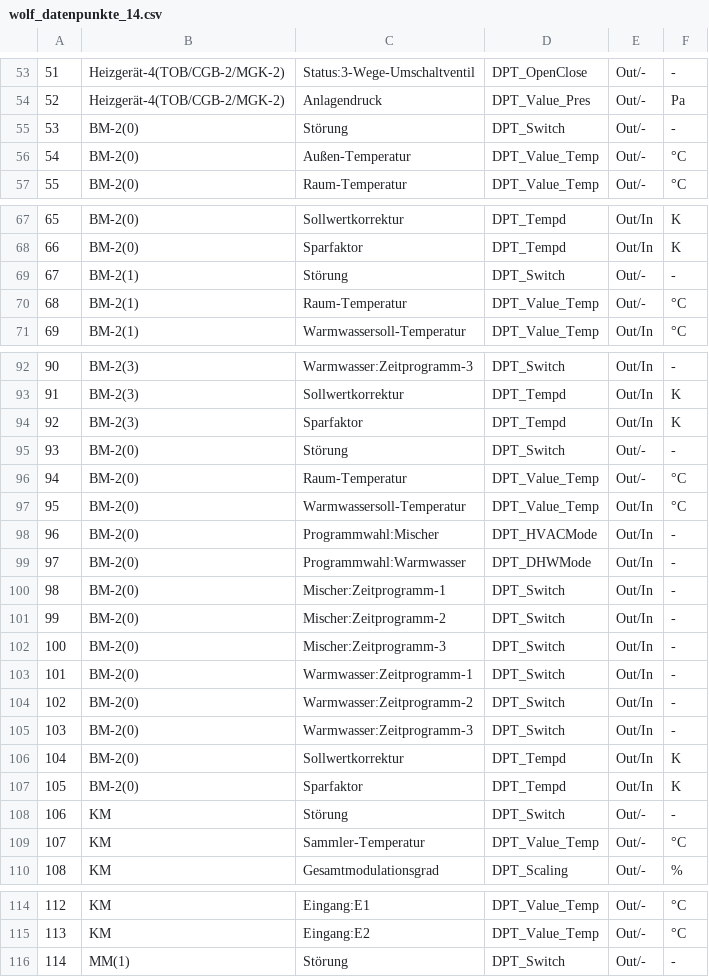
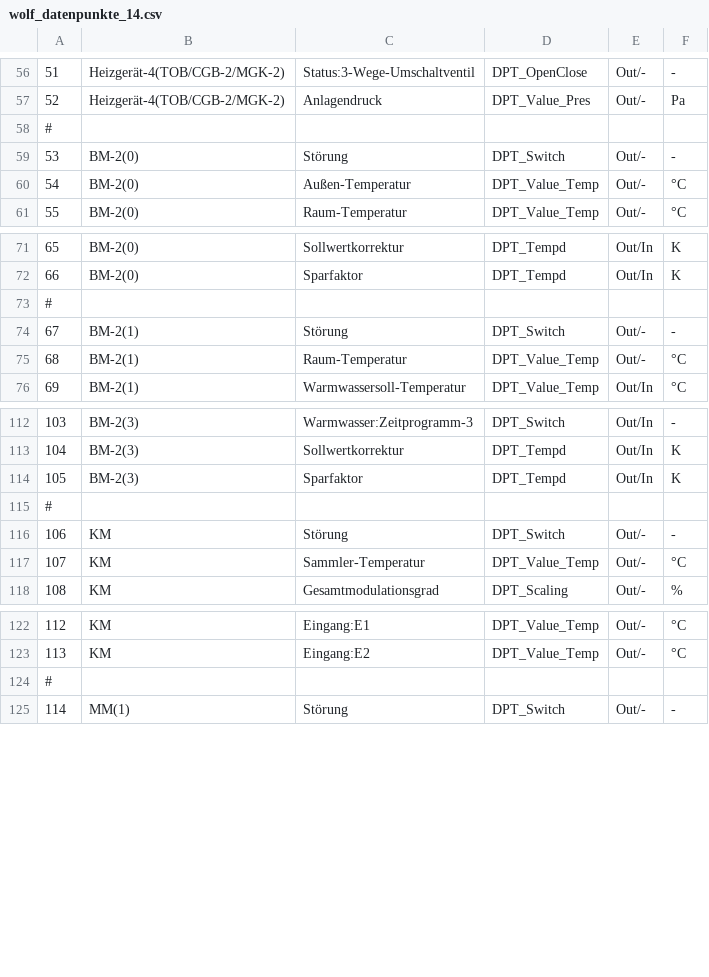
Before and after one commit to qyqsoft/ISM8I, a CSV file: wolf_datenpunkte_14.csv, drawn as a sheet; only a part is shown, gaps mark what is left out; removed rows and columns are numbered as before the commit, all else as after; the diff covers the shown part only; the diff names each change by its address in the sheet, - before the commit and + after, or states it on an @@ line.

```diff
--- a/wolf_datenpunkte_14.csv
+++ b/wolf_datenpunkte_14.csv
+row 58: #
+row 73: #
@@ column A renumbered between rows 102 and 115 @@
-B115: BM-2(0)
+B115: (empty)
-C115: Störung
+C115: (empty)
-D115: DPT_Switch
+D115: (empty)
-E115: Out/-
+E115: (empty)
-F115: -
+F115: (empty)
-row 96: 94 | BM-2(0) | Raum-Temperatur | DPT_Value_Temp | Out/- | °C
-row 97: 95 | BM-2(0) | Warmwassersoll-Temperatur | DPT_Value_Temp | Out/In | °C
-row 98: 96 | BM-2(0) | Programmwahl:Mischer | DPT_HVACMode | Out/In | -
-row 99: 97 | BM-2(0) | Programmwahl:Warmwasser | DPT_DHWMode | Out/In | -
-row 100: 98 | BM-2(0) | Mischer:Zeitprogramm-1 | DPT_Switch | Out/In | -
-row 101: 99 | BM-2(0) | Mischer:Zeitprogramm-2 | DPT_Switch | Out/In | -
-row 102: 100 | BM-2(0) | Mischer:Zeitprogramm-3 | DPT_Switch | Out/In | -
-row 103: 101 | BM-2(0) | Warmwasser:Zeitprogramm-1 | DPT_Switch | Out/In | -
-row 104: 102 | BM-2(0) | Warmwasser:Zeitprogramm-2 | DPT_Switch | Out/In | -
-row 105: 103 | BM-2(0) | Warmwasser:Zeitprogramm-3 | DPT_Switch | Out/In | -
-row 106: 104 | BM-2(0) | Sollwertkorrektur | DPT_Tempd | Out/In | K
-row 107: 105 | BM-2(0) | Sparfaktor | DPT_Tempd | Out/In | K
+row 124: #
```
Also changed, not shown: 23 added rows elsewhere in this file.
